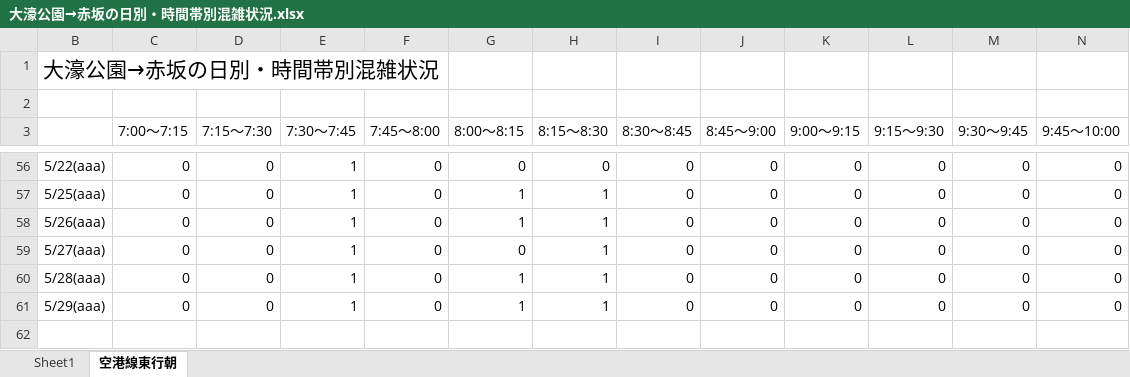
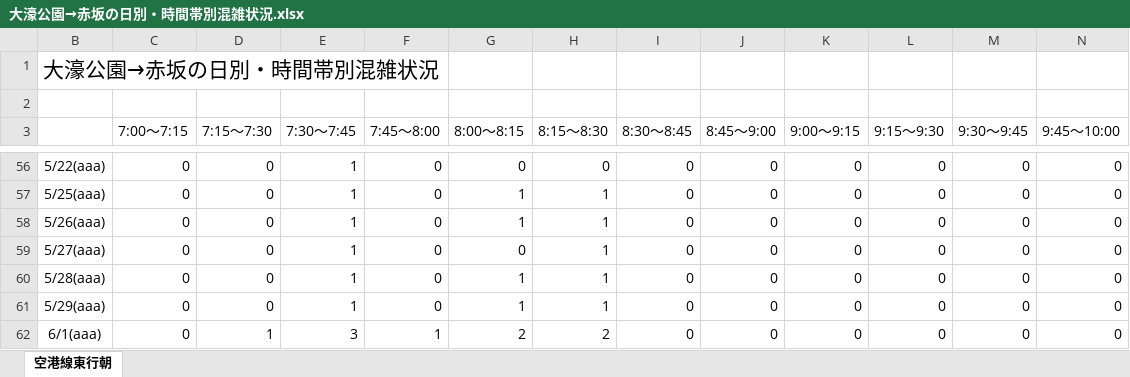
Before and after one commit to kuwayamamasayuki/konzatsu, an Excel workbook: 活用例/大濠公園→赤坂の日別・時間帯別混雑状況.xlsx, sheet 空港線東行朝, drawn as a sheet; only a part is shown, gaps mark what is left out; values as stored, in another font and other column widths than the file's, no borders; conditional formats not drawn; the diff names each change by its address in the sheet, - before the commit and + after, or states it on an @@ line.

```diff
--- a/活用例/大濠公園→赤坂の日別・時間帯別混雑状況.xlsx (sheet 空港線東行朝)
+++ b/活用例/大濠公園→赤坂の日別・時間帯別混雑状況.xlsx (sheet 空港線東行朝)
-sheet tab: Sheet1
+row 62: 6/1(aaa) | 0 | 1 | 3 | 1 | 2 | 2 | 0 | 0 | 0 | 0 | 0 | 0
```
Also changed, not shown: hidden cells, 活用例/空港線東行朝の日別・時間帯別混雑状況.xlsx, 28 other files.
